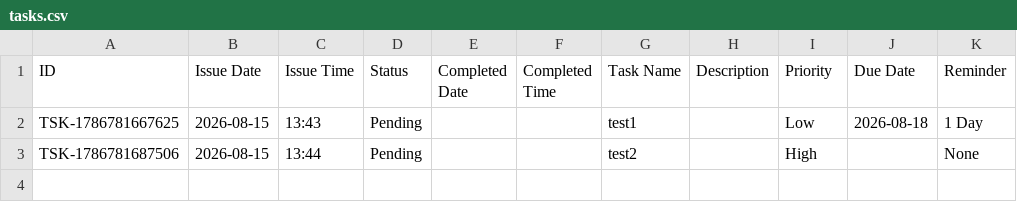
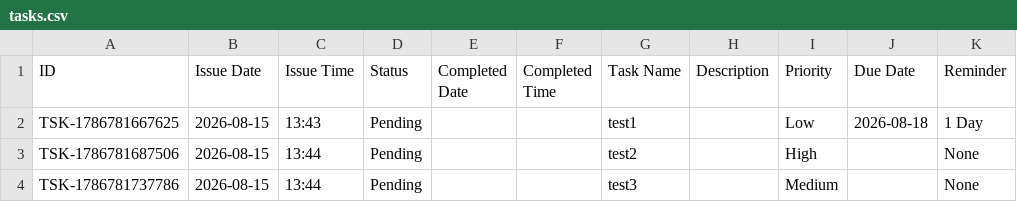
Before and after one commit to Jenil3797/personal-dashboard, a CSV file: tasks.csv, drawn as a sheet; the diff names each change by its address in the sheet, - before the commit and + after, or states it on an @@ line.

Commit message:
Add task: test3

```diff
--- a/tasks.csv
+++ b/tasks.csv
+row 4: TSK-1786781737786 | 2026-08-15 | 13:44 | Pending |  |  | test3 |  | Medium |  | None
```
